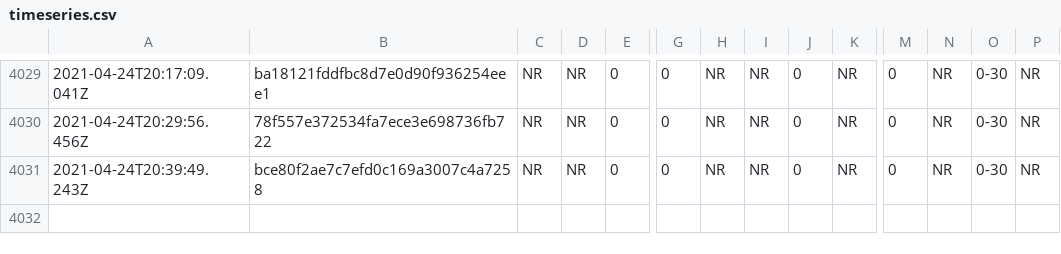
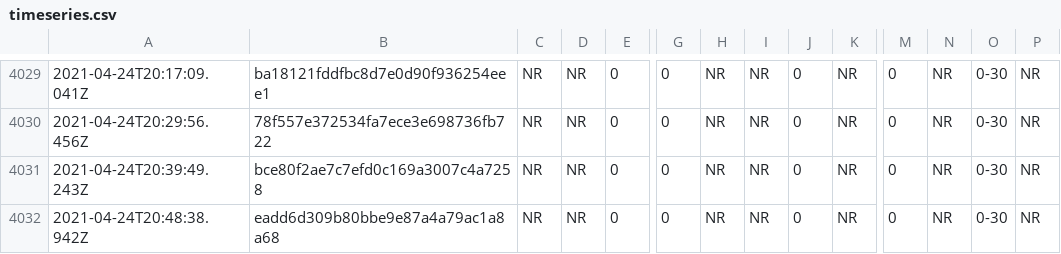
Before and after one commit to afischer/nyc-covid-wait-times, a CSV file: data/timeseries.csv, drawn as a sheet; only a part is shown, gaps mark what is left out; rows hold the shown columns only; the diff names each change by its address in the sheet, - before the commit and + after, or states it on an @@ line.

```diff
--- a/data/timeseries.csv
+++ b/data/timeseries.csv
+row 4032: 2021-04-24T20:48:38.942Z | eadd6d309b80bbe9e87a4a79ac1a8a68 | NR | NR | 0 | 0 | NR | NR | 0 | NR | 0 | NR | 0-30 | NR
```
Also changed, not shown: 1 other file.
